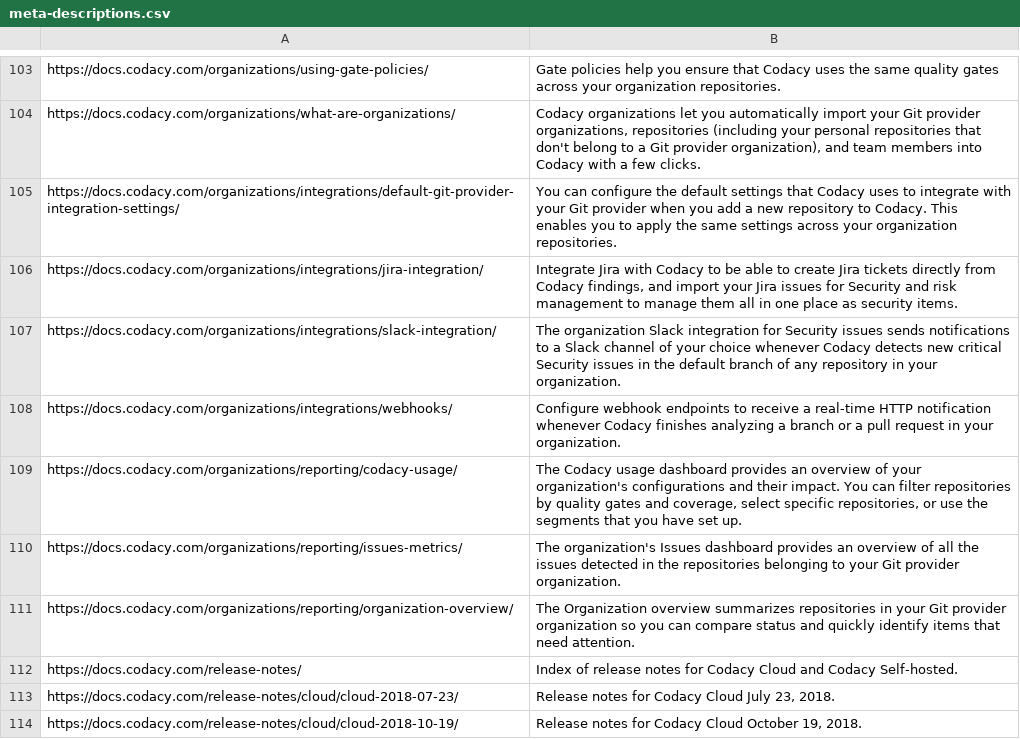
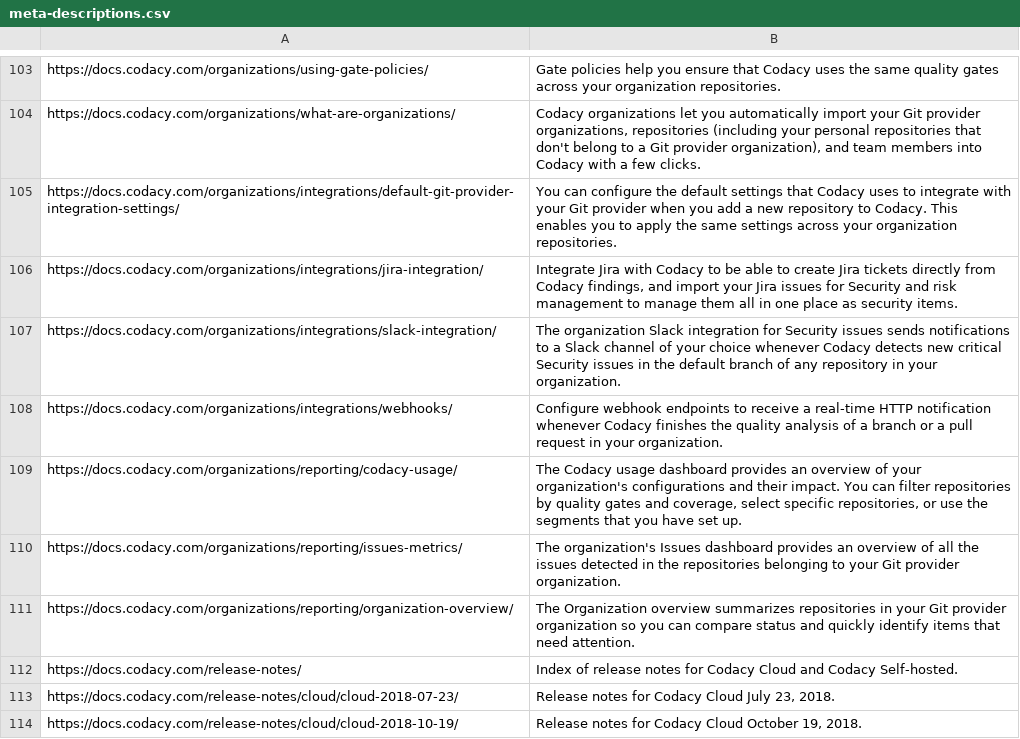
Before and after one commit to codacy/docs, a CSV file: meta-descriptions.csv, drawn as a sheet; only a part is shown, gaps mark what is left out.

```diff
--- a/meta-descriptions.csv
+++ b/meta-descriptions.csv
@@ -107,3 +107,3 @@ https://docs.codacy.com/organizations/integrations/jira-integration/,"Integrate
 https://docs.codacy.com/organizations/integrations/slack-integration/,The organization Slack integration for Security issues sends notifications to a Slack channel of your choice whenever Codacy detects new critical Security issues in the default branch of any repository in your organization.
-https://docs.codacy.com/organizations/integrations/webhooks/,Configure webhook endpoints to receive a real-time HTTP notification whenever Codacy finishes analyzing a branch or a pull request in your organization.
+https://docs.codacy.com/organizations/integrations/webhooks/,Configure webhook endpoints to receive a real-time HTTP notification whenever Codacy finishes the quality analysis of a branch or a pull request in your organization.
 https://docs.codacy.com/organizations/reporting/codacy-usage/,"The Codacy usage dashboard provides an overview of your organization's configurations and their impact. You can filter repositories by quality gates and coverage, select specific repositories, or use the segments that you have set up."
```
Also changed, not shown: 4 other files.
